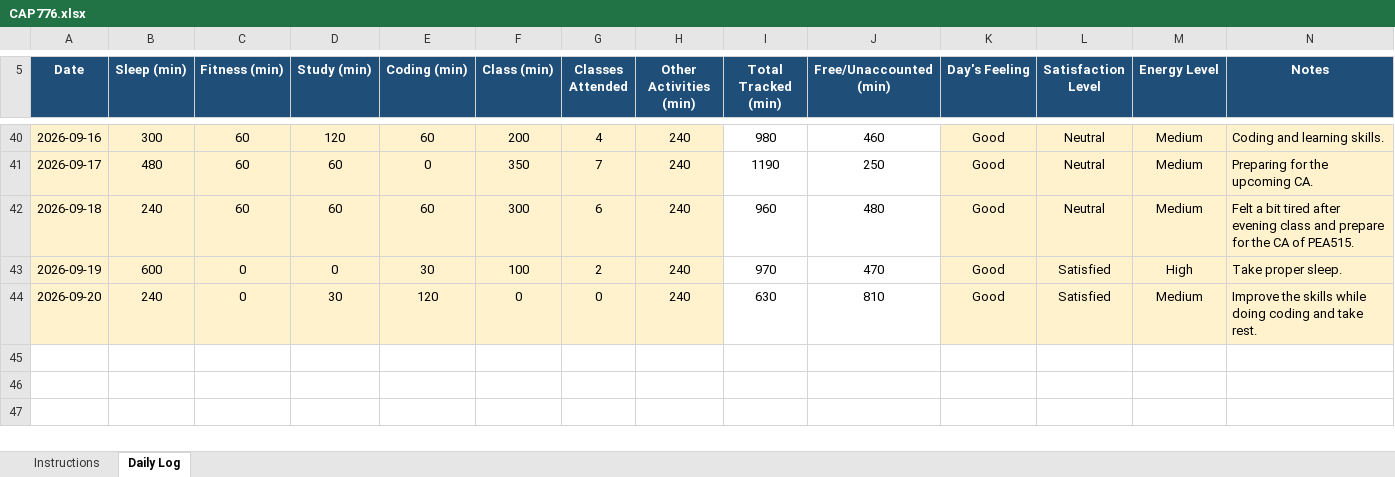
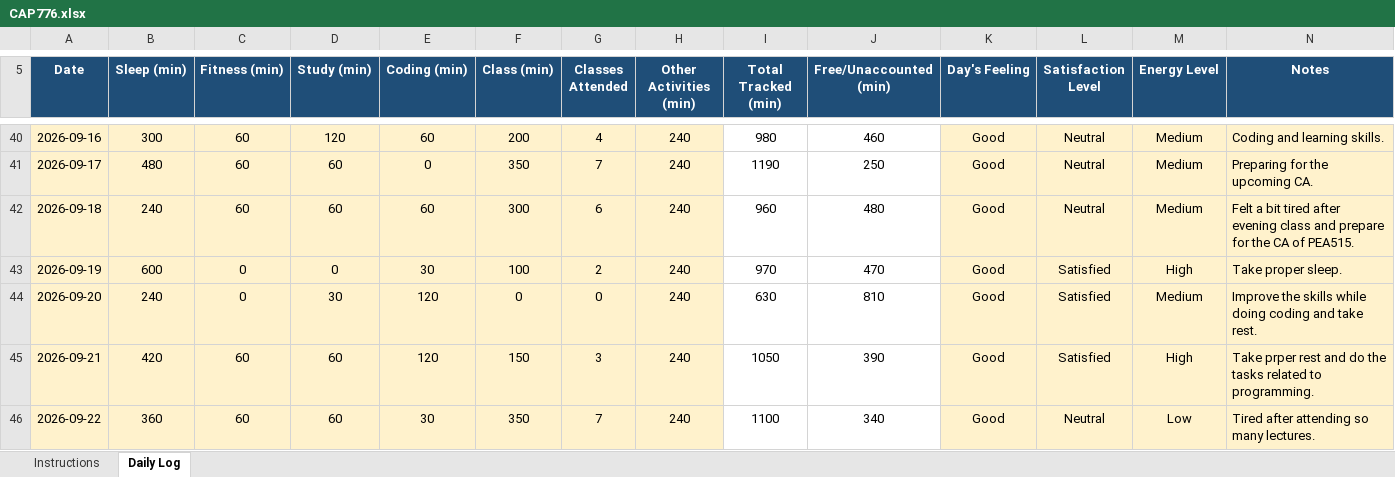
Before and after one commit to happysinghrajput8910-hue/CAP776, an Excel workbook: CAP776.xlsx, sheet Daily Log, drawn as a sheet; only a part is shown, gaps mark what is left out; values as stored, in another font and other column widths than the file's, no borders; conditional formats not drawn; the diff names each change by its address in the sheet, - before the commit and + after, or states it on an @@ line.

Commit message:
Updated Excel File

```diff
--- a/CAP776.xlsx (sheet Daily Log)
+++ b/CAP776.xlsx (sheet Daily Log)
+row 45: 2026-09-21 | 420 | 60 | 60 | 120 | 150 | 3 | 240 | 1050 | 390 | Good | Satisfied | High | Take prper rest and do the tasks related to programming.
+row 46: 2026-09-22 | 360 | 60 | 60 | 30 | 350 | 7 | 240 | 1100 | 340 | Good | Neutral | Low | Tired after attending so many lectures.
```
